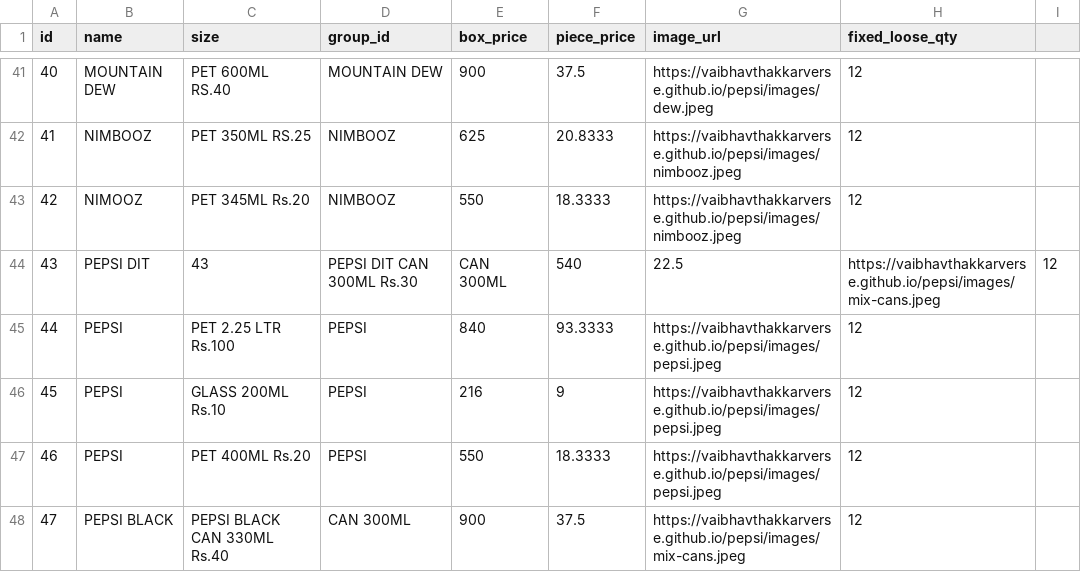
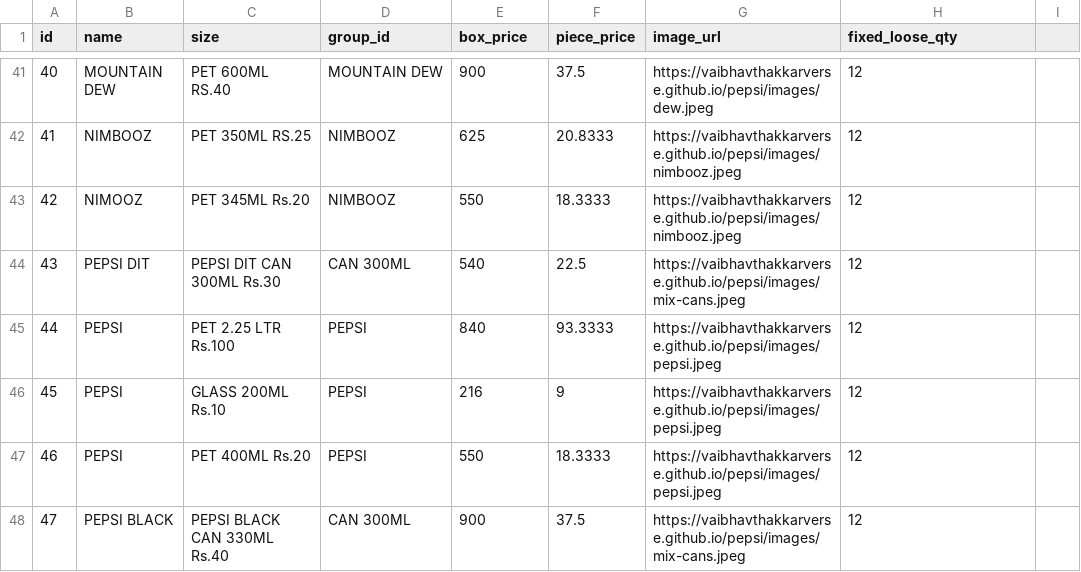
Before and after one commit to vaibhavthakkarverse/pepsi, a CSV file: products.csv, drawn as a sheet; only a part is shown, gaps mark what is left out.

Commit message:
Update products.csv

```diff
--- a/products.csv
+++ b/products.csv
@@ -43,3 +43,3 @@ id,name,size,group_id,box_price,piece_price,image_url,fixed_loose_qty
 42,NIMOOZ,PET 345ML Rs.20,NIMBOOZ,550,18.3333,https://vaibhavthakkarverse.github.io/pepsi/images/nimbooz.jpeg,12
-43,PEPSI DIT,43,PEPSI DIT CAN 300ML Rs.30,CAN 300ML,540,22.5,https://vaibhavthakkarverse.github.io/pepsi/images/mix-cans.jpeg,12
+43,PEPSI DIT,PEPSI DIT CAN 300ML Rs.30,CAN 300ML,540,22.5,https://vaibhavthakkarverse.github.io/pepsi/images/mix-cans.jpeg,12
 44,PEPSI,PET 2.25 LTR Rs.100,PEPSI,840,93.3333,https://vaibhavthakkarverse.github.io/pepsi/images/pepsi.jpeg,12
```
